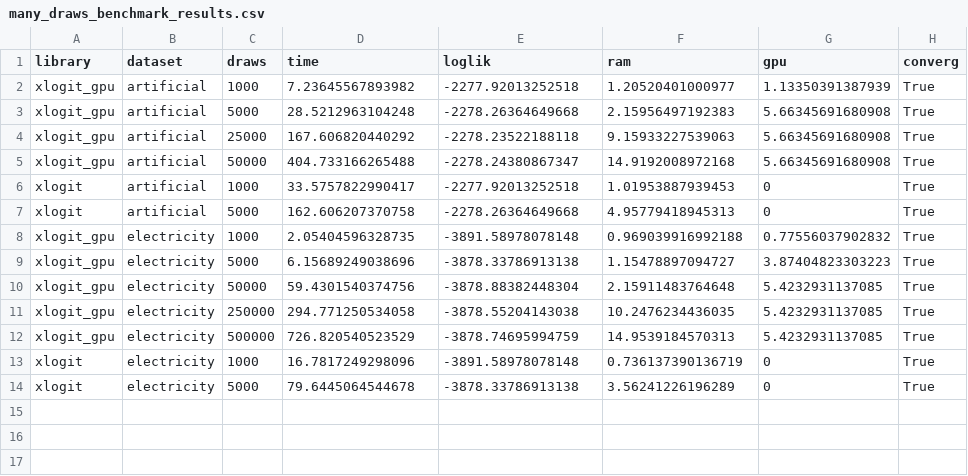
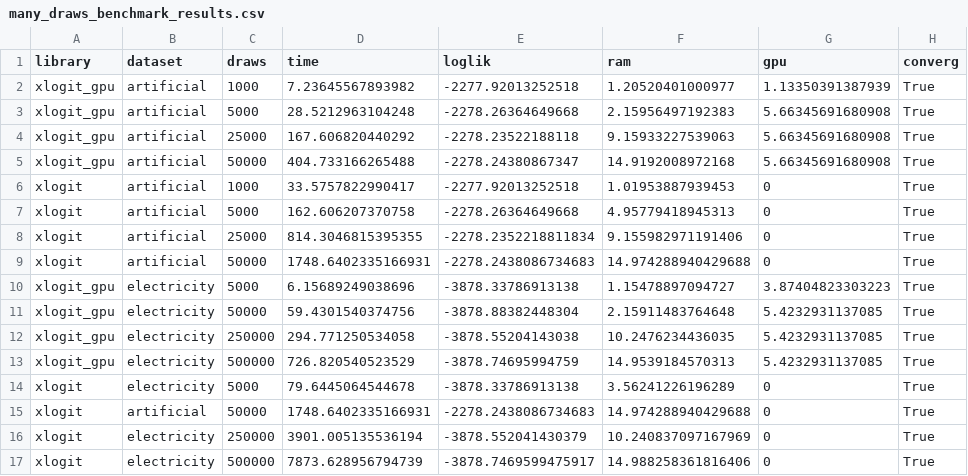
Before and after one commit to arteagac/xlogit, a CSV file: examples/benchmark/results/many_draws_benchmark_results.csv, drawn as a sheet.

```diff
--- a/examples/benchmark/results/many_draws_benchmark_results.csv
+++ b/examples/benchmark/results/many_draws_benchmark_results.csv
@@ -7,3 +7,4 @@ xlogit,artificial,1000,33.5757822990417,-2277.92013252518,1.01953887939453,0,Tru
 xlogit,artificial,5000,162.606207370758,-2278.26364649668,4.95779418945313,0,True
-xlogit_gpu,electricity,1000,2.05404596328735,-3891.58978078148,0.969039916992188,0.77556037902832,True
+xlogit,artificial,25000,814.3046815395355,-2278.2352218811834,9.155982971191406,0,True
+xlogit,artificial,50000,1748.6402335166931,-2278.2438086734683,14.974288940429688,0,True
 xlogit_gpu,electricity,5000,6.15689249038696,-3878.33786913138,1.15478897094727,3.87404823303223,True
@@ -12,3 +13,5 @@ xlogit_gpu,electricity,250000,294.771250534058,-3878.55204143038,10.247623443603
 xlogit_gpu,electricity,500000,726.820540523529,-3878.74695994759,14.9539184570313,5.4232931137085,True
-xlogit,electricity,1000,16.7817249298096,-3891.58978078148,0.736137390136719,0,True
 xlogit,electricity,5000,79.6445064544678,-3878.33786913138,3.56241226196289,0,True
+xlogit,artificial,50000,1748.6402335166931,-2278.2438086734683,14.974288940429688,0,True
+xlogit,electricity,250000,3901.005135536194,-3878.552041430379,10.240837097167969,0,True
+xlogit,electricity,500000,7873.628956794739,-3878.7469599475917,14.988258361816406,0,True
```
Also changed, not shown: 3 other files.
